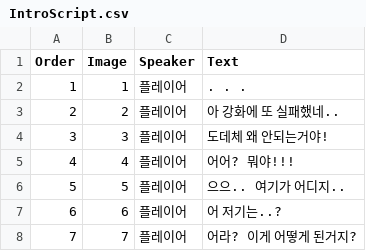
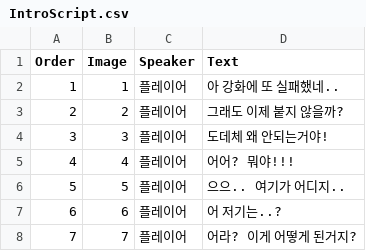
Before and after one commit to Zoselro/BlacksmithUpgradeSimulator, a CSV file: BlacksmithUpgradeSimulator/Assets/Resources/Intro/IntroScript.csv, drawn as a sheet.

```diff
--- a/BlacksmithUpgradeSimulator/Assets/Resources/Intro/IntroScript.csv
+++ b/BlacksmithUpgradeSimulator/Assets/Resources/Intro/IntroScript.csv
@@ -1,4 +1,4 @@
 Order,Image,Speaker,Text
-1,1,플레이어,. . .
-2,2,플레이어,아 강화에 또 실패했네..
+1,1,플레이어,아 강화에 또 실패했네..
+2,2,플레이어,그래도 이제 붙지 않을까?
 3,3,플레이어,도데체 왜 안되는거야!
```
Also changed, not shown: 3 other files.
